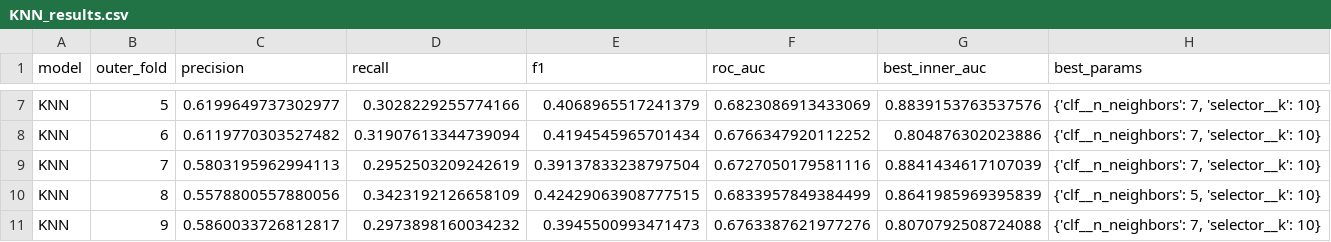
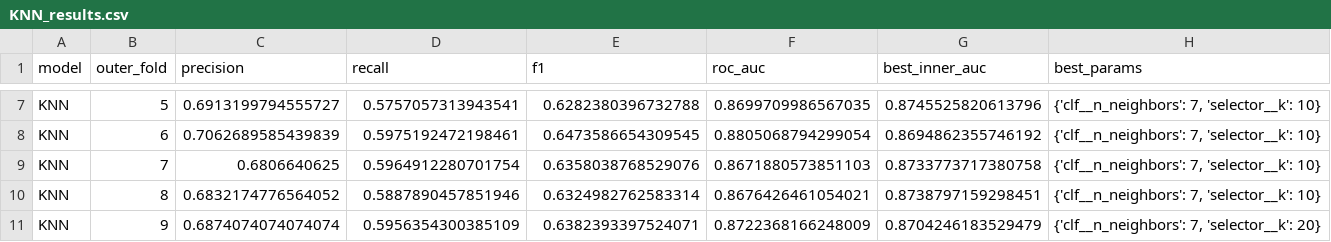
Before and after one commit to yarosfct/census_ml_project, a CSV file: reports/results/KNN_results.csv, drawn as a sheet; only a part is shown, gaps mark what is left out; the diff covers the shown part only; the diff names each change by its address in the sheet, - before the commit and + after, or states it on an @@ line.

```diff
--- a/reports/results/KNN_results.csv
+++ b/reports/results/KNN_results.csv
-C7 (precision): 0.6199649737302977
+C7 (precision): 0.6913199794555727
-D7 (recall): 0.3028229255774166
+D7 (recall): 0.5757057313943541
-E7 (f1): 0.4068965517241379
+E7 (f1): 0.6282380396732788
-F7 (roc_auc): 0.6823086913433069
+F7 (roc_auc): 0.8699709986567035
-G7 (best_inner_auc): 0.8839153763537576
+G7 (best_inner_auc): 0.8745525820613796
-C8 (precision): 0.6119770303527482
+C8 (precision): 0.7062689585439839
-D8 (recall): 0.31907613344739094
+D8 (recall): 0.5975192472198461
-E8 (f1): 0.4194545965701434
+E8 (f1): 0.6473586654309545
-F8 (roc_auc): 0.6766347920112252
+F8 (roc_auc): 0.8805068794299054
-G8 (best_inner_auc): 0.804876302023886
+G8 (best_inner_auc): 0.8694862355746192
-C9 (precision): 0.5803195962994113
+C9 (precision): 0.6806640625
-D9 (recall): 0.2952503209242619
+D9 (recall): 0.5964912280701754
-E9 (f1): 0.39137833238797504
+E9 (f1): 0.6358038768529076
-F9 (roc_auc): 0.6727050179581116
+F9 (roc_auc): 0.8671880573851103
-G9 (best_inner_auc): 0.8841434617107039
+G9 (best_inner_auc): 0.8733773717380758
-C10 (precision): 0.5578800557880056
+C10 (precision): 0.6832174776564052
-D10 (recall): 0.3423192126658109
+D10 (recall): 0.5887890457851946
-E10 (f1): 0.42429063908777515
+E10 (f1): 0.6324982762583314
-F10 (roc_auc): 0.6833957849384499
+F10 (roc_auc): 0.8676426461054021
-G10 (best_inner_auc): 0.8641985969395839
+G10 (best_inner_auc): 0.8738797159298451
-H10 (best_params): {'clf__n_neighbors': 5, 'selector__k': 10}
+H10 (best_params): {'clf__n_neighbors': 7, 'selector__k': 10}
-C11 (precision): 0.5860033726812817
+C11 (precision): 0.6874074074074074
-D11 (recall): 0.2973898160034232
+D11 (recall): 0.5956354300385109
-E11 (f1): 0.3945500993471473
+E11 (f1): 0.6382393397524071
-F11 (roc_auc): 0.6763387621977276
+F11 (roc_auc): 0.8722368166248009
-G11 (best_inner_auc): 0.8070792508724088
+G11 (best_inner_auc): 0.8704246183529479
-H11 (best_params): {'clf__n_neighbors': 7, 'selector__k': 10}
+H11 (best_params): {'clf__n_neighbors': 7, 'selector__k': 20}
```
Also changed, not shown: 28 edited cells elsewhere in this file, reports/results/LogisticRegression_results.csv, reports/results/NaiveBayes_results.csv, 3 other files.
